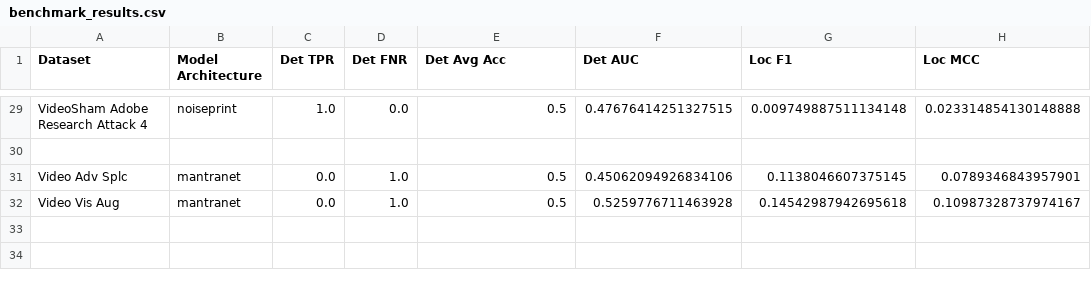
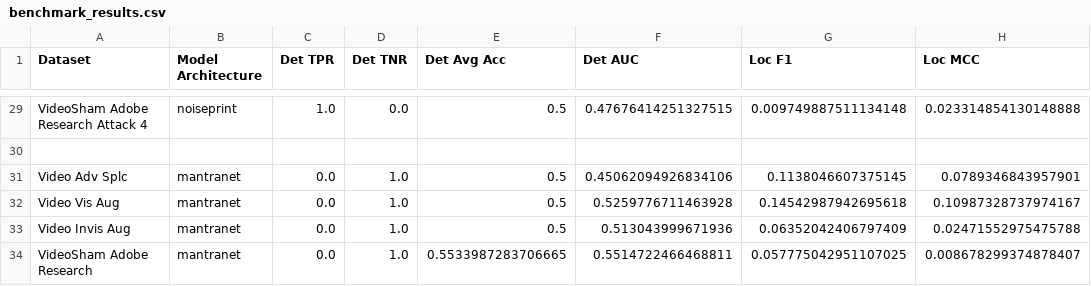
Before and after one commit to ductai199x/benchmarking-video-image-forensic-algorithms, a CSV file: benchmark_results.csv, drawn as a sheet; only a part is shown, gaps mark what is left out; the diff names each change by its address in the sheet, - before the commit and + after, or states it on an @@ line.

```diff
--- a/benchmark_results.csv
+++ b/benchmark_results.csv
-D1: Det FNR
+D1: Det TNR
+row 33: Video Invis Aug | mantranet | 0.0 | 1.0 | 0.5 | 0.513043999671936 | 0.06352042406797409 | 0.02471552975475788
+row 34: VideoSham Adobe Research | mantranet | 0.0 | 1.0 | 0.5533987283706665 | 0.5514722466468811 | 0.057775042951107025 | 0.008678299374878407
```
Also changed, not shown: 7 other files.
